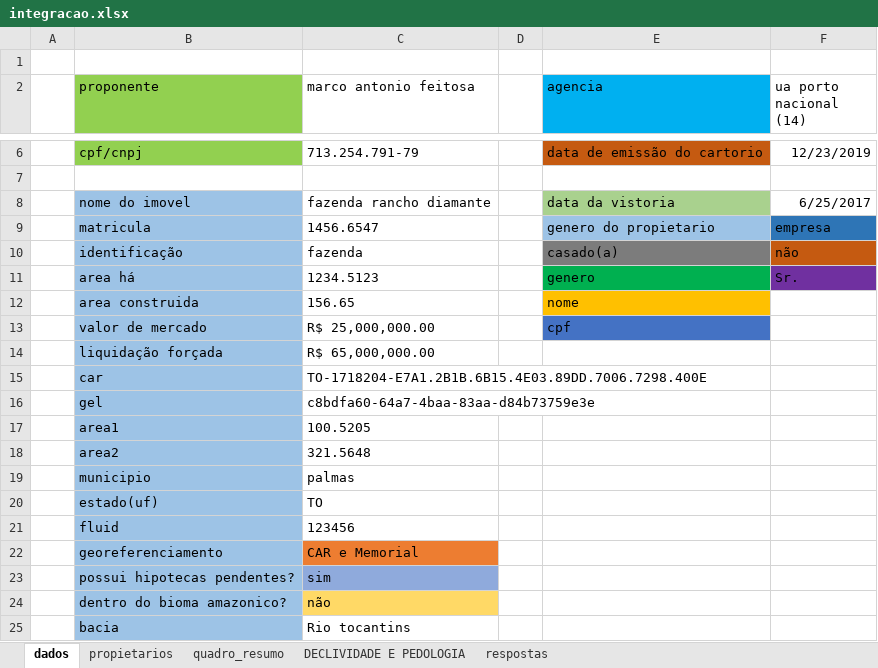
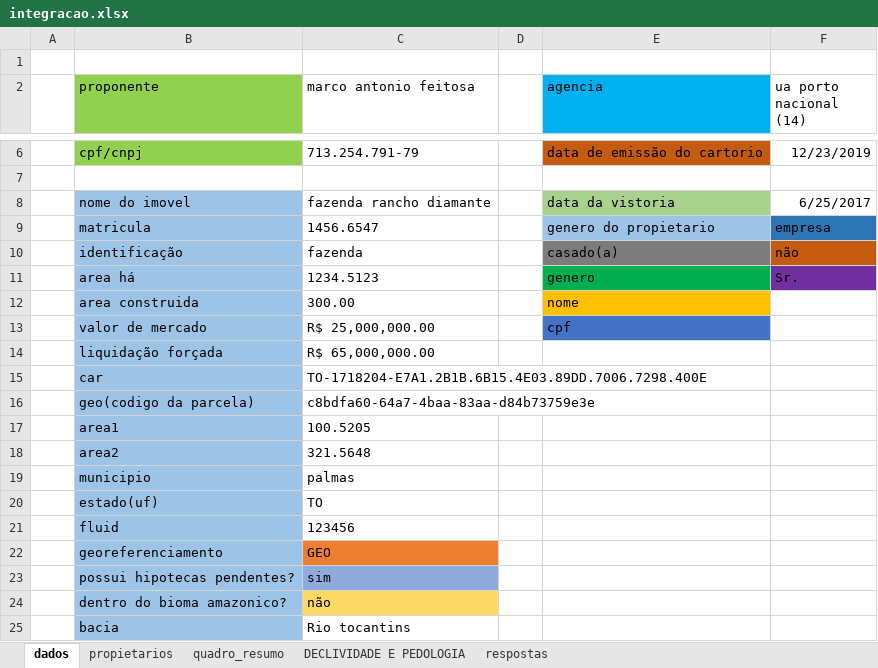
Before and after one commit to marcoantonio567/descritivo, an Excel workbook: TEMPLATES/integracao.xlsx, sheet dados, drawn as a sheet; only a part is shown, gaps mark what is left out; values as stored, in another font and other column widths than the file's, no borders; the diff names each change by its address in the sheet, - before the commit and + after, or states it on an @@ line.

```diff
--- a/TEMPLATES/integracao.xlsx (sheet dados)
+++ b/TEMPLATES/integracao.xlsx (sheet dados)
-C12 (marco antonio feitosa): 156.65
+C12 (marco antonio feitosa): 300.00
-B16 (proponente): gel
+B16 (proponente): geo(codigo da parcela)
-C22 (marco antonio feitosa): CAR e Memorial
+C22 (marco antonio feitosa): GEO
```
Also changed, not shown: sheet DECLIVIDADE E PEDOLOGIA, sheet respostas, integracao.xlsx, 10 other files.
